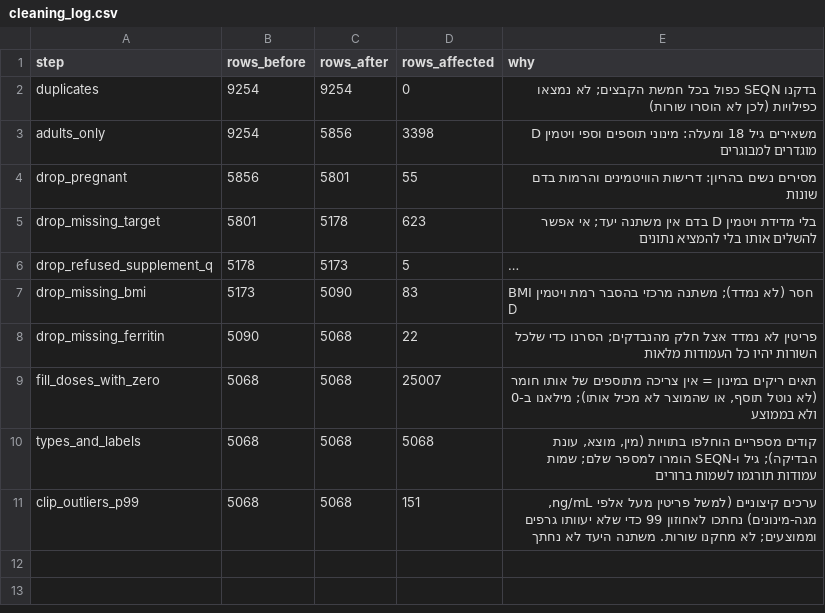
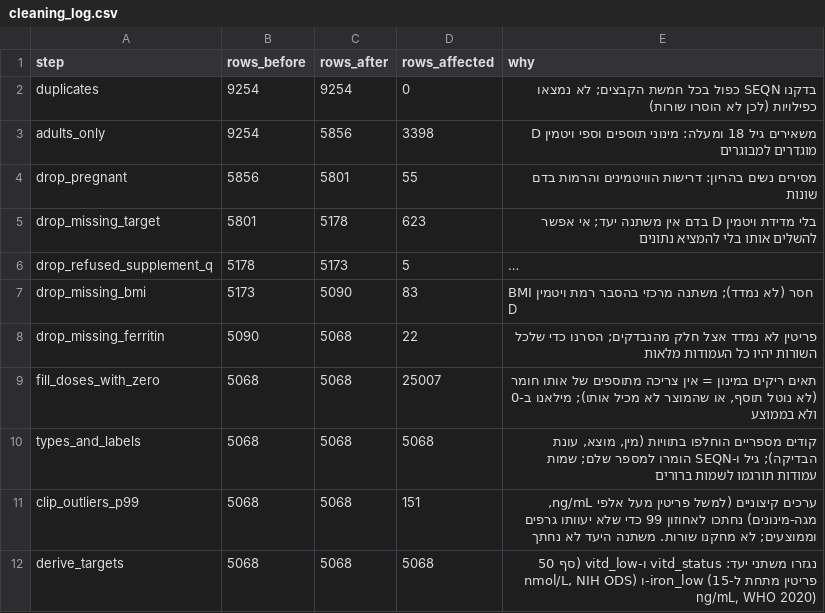
Before and after one commit to Ariel-Vibe-Algorithm/tosaf-bazman, a CSV file: data/cleaning_log.csv, drawn as a sheet; long unchanged cells end in ….

```diff
--- a/data/cleaning_log.csv
+++ b/data/cleaning_log.csv
@@ -11 +11,2 @@ types_and_labels,5068,5068,5068,"קודים מספריים הוחלפו בתוו
 clip_outliers_p99,5068,5068,151,"ערכים קיצוניים (למשל פריטין מעל אלפי ng/mL, מגה-מינונים) נחתכו לאחוזון 99 כדי שלא יעוותו גרפים וממוצעים; לא מחקנו שורות. משתנה היעד לא נחתך"
+derive_targets,5068,5068,5068,"נגזרו משתני יעד: vitd_status ו-vitd_low (סף 50 nmol/L, NIH ODS) ו-iron_low (פריטין מתחת ל-15 ng/mL, WHO 2020)"
```
Also changed, not shown: data/supplement_timing_reference.csv, 13 other files.
